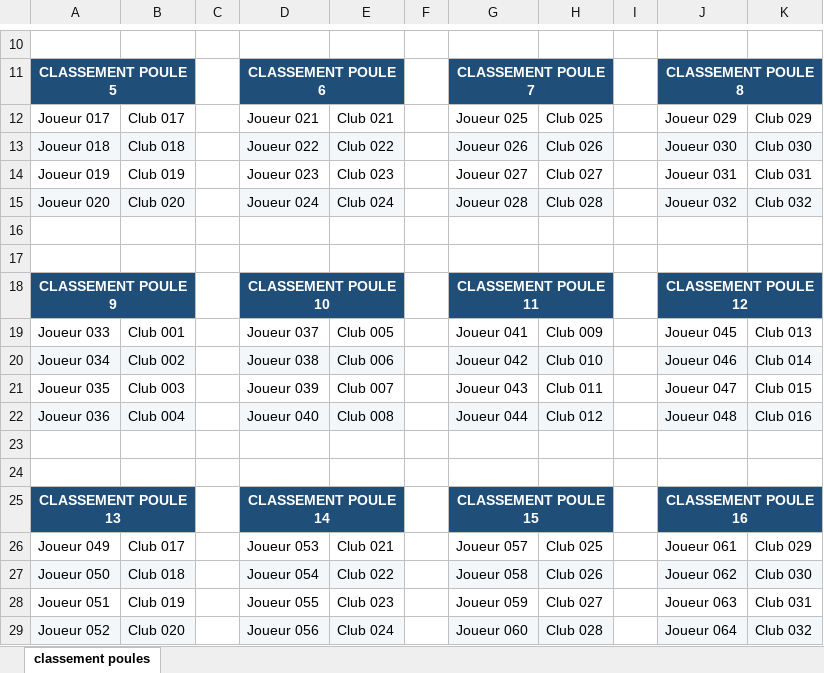
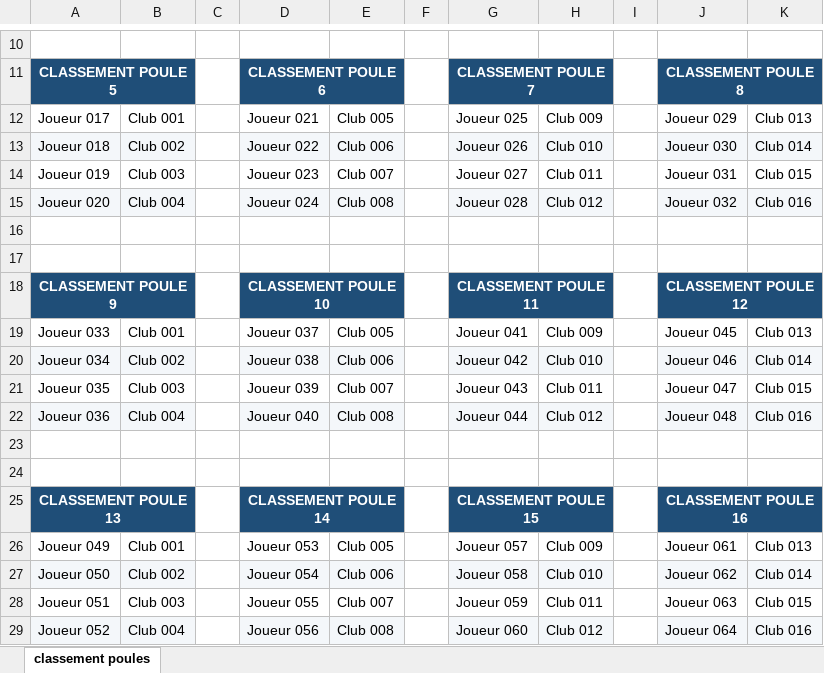
Before and after one commit to lengagne/ping_table_ja, an Excel workbook: exemples/exemple_64_joueurs_clubs_repetes.xlsx, sheet classement poules, drawn as a sheet; only a part is shown, gaps mark what is left out; values as stored, in another font and other column widths than the file's, no borders; the diff covers the shown part only; the diff names each change by its address in the sheet, - before the commit and + after, or states it on an @@ line.

```diff
--- a/exemples/exemple_64_joueurs_clubs_repetes.xlsx (sheet classement poules)
+++ b/exemples/exemple_64_joueurs_clubs_repetes.xlsx (sheet classement poules)
-B12: Club 017
+B12: Club 001
-E12: Club 021
+E12: Club 005
-H12: Club 025
+H12: Club 009
-K12: Club 029
+K12: Club 013
-B13: Club 018
+B13: Club 002
-E13: Club 022
+E13: Club 006
-H13: Club 026
+H13: Club 010
-K13: Club 030
+K13: Club 014
-B14: Club 019
+B14: Club 003
-E14: Club 023
+E14: Club 007
-H14: Club 027
+H14: Club 011
-K14: Club 031
+K14: Club 015
-B15: Club 020
+B15: Club 004
-E15: Club 024
+E15: Club 008
-H15: Club 028
+H15: Club 012
-K15: Club 032
+K15: Club 016
-B26: Club 017
+B26: Club 001
-E26: Club 021
+E26: Club 005
-H26: Club 025
+H26: Club 009
-K26: Club 029
+K26: Club 013
-B27: Club 018
+B27: Club 002
-E27: Club 022
+E27: Club 006
-H27: Club 026
+H27: Club 010
-K27: Club 030
+K27: Club 014
-B28: Club 019
+B28: Club 003
-E28: Club 023
+E28: Club 007
-H28: Club 027
+H28: Club 011
-K28: Club 031
+K28: Club 015
-B29: Club 020
+B29: Club 004
-E29: Club 024
+E29: Club 008
-H29: Club 028
+H29: Club 012
-K29: Club 032
+K29: Club 016
```
Also changed, not shown: cell formats elsewhere in this sheet, 7 other files.
